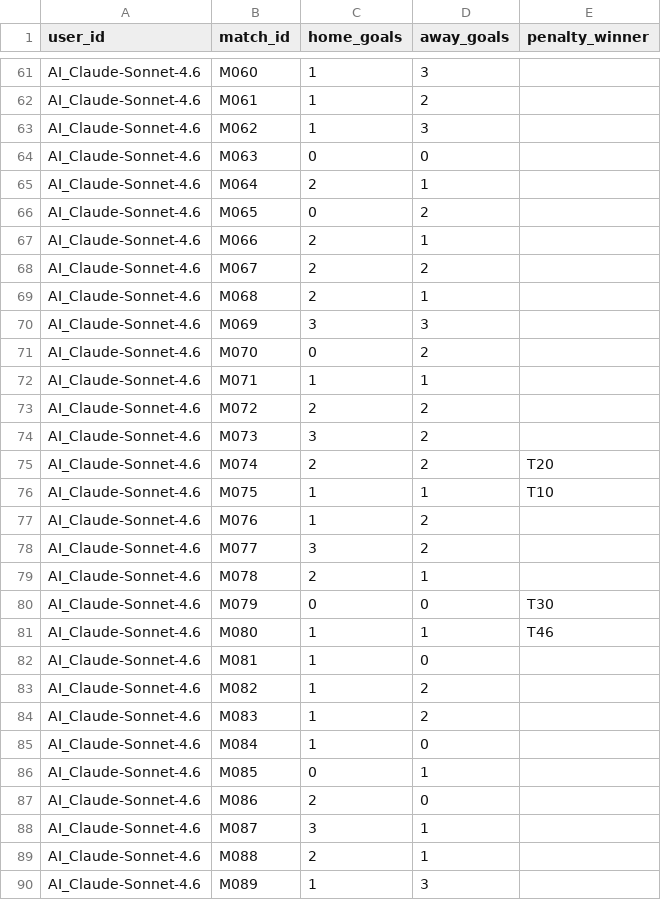
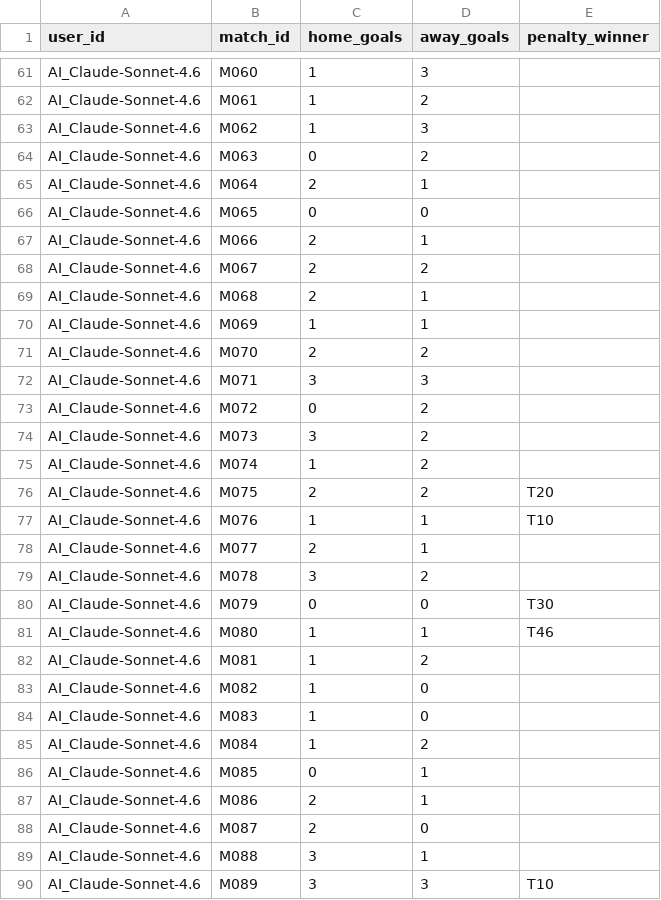
Before and after one commit to LaurenceNickel/World-Cup-2026-Pool, a CSV file: data/ai_predictions/predictions_Claude-Sonnet-4.6.csv, drawn as a sheet; only a part is shown, gaps mark what is left out; the diff covers the shown part only.

Commit message:
Match ID Remapping

```diff
--- a/data/ai_predictions/predictions_Claude-Sonnet-4.6.csv
+++ b/data/ai_predictions/predictions_Claude-Sonnet-4.6.csv
@@ -63,5 +63,5 @@ AI_Claude-Sonnet-4.6,M061,1,2,
 AI_Claude-Sonnet-4.6,M062,1,3,
-AI_Claude-Sonnet-4.6,M063,0,0,
+AI_Claude-Sonnet-4.6,M063,0,2,
 AI_Claude-Sonnet-4.6,M064,2,1,
-AI_Claude-Sonnet-4.6,M065,0,2,
+AI_Claude-Sonnet-4.6,M065,0,0,
 AI_Claude-Sonnet-4.6,M066,2,1,
@@ -69,22 +69,22 @@ AI_Claude-Sonnet-4.6,M067,2,2,
 AI_Claude-Sonnet-4.6,M068,2,1,
-AI_Claude-Sonnet-4.6,M069,3,3,
-AI_Claude-Sonnet-4.6,M070,0,2,
-AI_Claude-Sonnet-4.6,M071,1,1,
-AI_Claude-Sonnet-4.6,M072,2,2,
+AI_Claude-Sonnet-4.6,M069,1,1,
+AI_Claude-Sonnet-4.6,M070,2,2,
+AI_Claude-Sonnet-4.6,M071,3,3,
+AI_Claude-Sonnet-4.6,M072,0,2,
 AI_Claude-Sonnet-4.6,M073,3,2,
-AI_Claude-Sonnet-4.6,M074,2,2,T20
-AI_Claude-Sonnet-4.6,M075,1,1,T10
-AI_Claude-Sonnet-4.6,M076,1,2,
-AI_Claude-Sonnet-4.6,M077,3,2,
-AI_Claude-Sonnet-4.6,M078,2,1,
+AI_Claude-Sonnet-4.6,M074,1,2,
+AI_Claude-Sonnet-4.6,M075,2,2,T20
+AI_Claude-Sonnet-4.6,M076,1,1,T10
+AI_Claude-Sonnet-4.6,M077,2,1,
+AI_Claude-Sonnet-4.6,M078,3,2,
 AI_Claude-Sonnet-4.6,M079,0,0,T30
 AI_Claude-Sonnet-4.6,M080,1,1,T46
-AI_Claude-Sonnet-4.6,M081,1,0,
-AI_Claude-Sonnet-4.6,M082,1,2,
-AI_Claude-Sonnet-4.6,M083,1,2,
-AI_Claude-Sonnet-4.6,M084,1,0,
+AI_Claude-Sonnet-4.6,M081,1,2,
+AI_Claude-Sonnet-4.6,M082,1,0,
+AI_Claude-Sonnet-4.6,M083,1,0,
+AI_Claude-Sonnet-4.6,M084,1,2,
 AI_Claude-Sonnet-4.6,M085,0,1,
-AI_Claude-Sonnet-4.6,M086,2,0,
-AI_Claude-Sonnet-4.6,M087,3,1,
-AI_Claude-Sonnet-4.6,M088,2,1,
-AI_Claude-Sonnet-4.6,M089,1,3,
+AI_Claude-Sonnet-4.6,M086,2,1,
+AI_Claude-Sonnet-4.6,M087,2,0,
+AI_Claude-Sonnet-4.6,M088,3,1,
+AI_Claude-Sonnet-4.6,M089,3,3,T10
```
Also changed, not shown: 42 edited cells elsewhere in this file, data/ai_predictions/predictions_GPT-5.2.csv, data/ai_predictions/predictions_GPT-5.3.csv, 9 other files.
